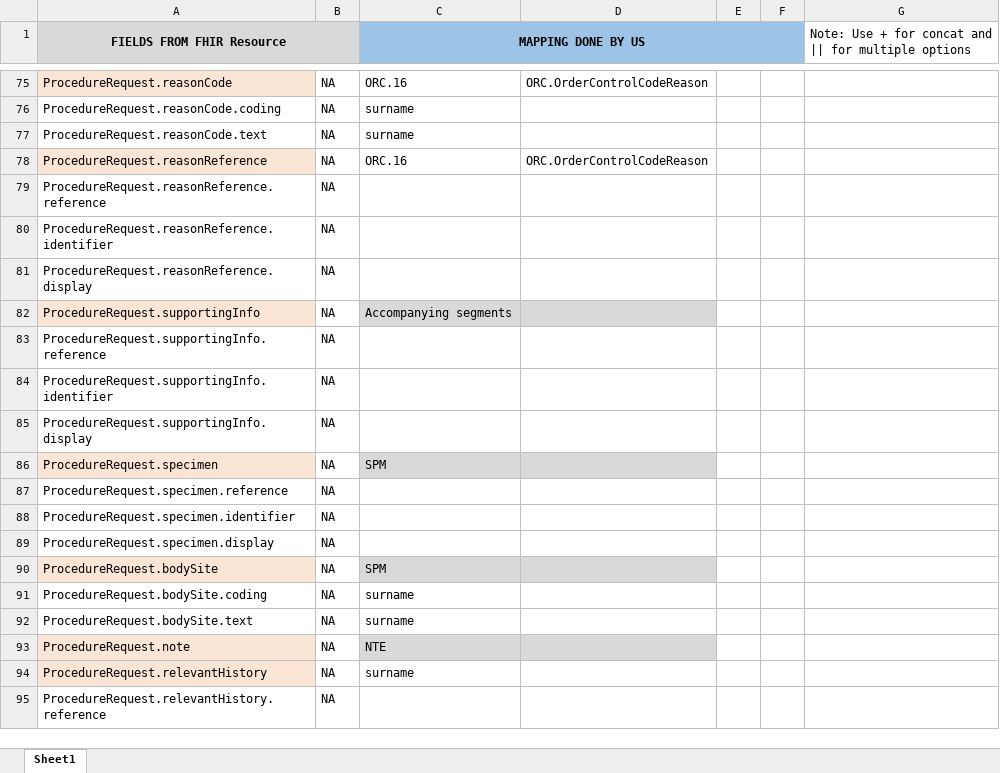
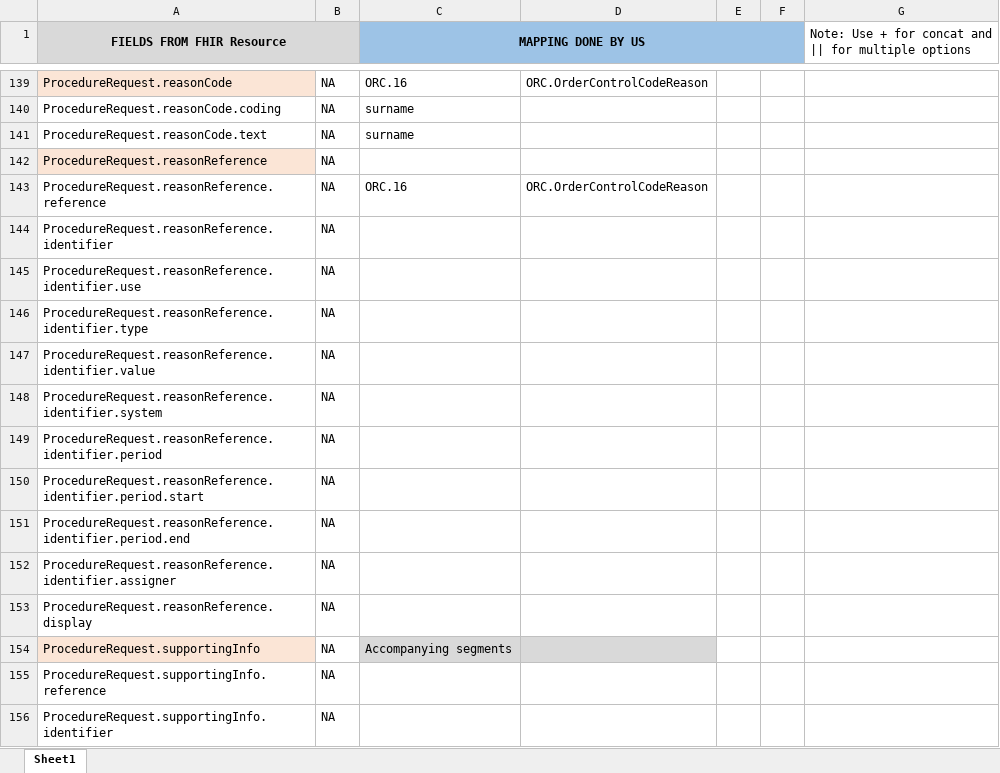
Before and after one commit to Project75/documents, an Excel workbook: Profile_ProcedureRequest.xlsx, sheet Sheet1, drawn as a sheet; only a part is shown, gaps mark what is left out; the shorter side is filled out with more unchanged rows; values as stored, in another font and other column widths than the file's, no borders; addresses are those after the commit; the diff covers the shown part only; the diff names each change by its address in the sheet, - before the commit and + after, or states it on an @@ line.

Commit message:
Updated
Updated Mappings

```diff
--- a/Profile_ProcedureRequest.xlsx (sheet Sheet1)
+++ b/Profile_ProcedureRequest.xlsx (sheet Sheet1)
-C142 (MAPPING DONE BY US): ORC.16
+C142 (MAPPING DONE BY US): (empty)
-D142: ORC.OrderControlCodeReason
+D142: (empty)
-C143 (MAPPING DONE BY US): (empty)
+C143 (MAPPING DONE BY US): ORC.16
-D143: (empty)
+D143: ORC.OrderControlCodeReason
+row 145: ProcedureRequest.reasonReference.identifier.use | NA
+row 146: ProcedureRequest.reasonReference.identifier.type | NA
+row 147: ProcedureRequest.reasonReference.identifier.value | NA
+row 148: ProcedureRequest.reasonReference.identifier.system | NA
+row 149: ProcedureRequest.reasonReference.identifier.period | NA
+row 150: ProcedureRequest.reasonReference.identifier.period.start | NA
+row 151: ProcedureRequest.reasonReference.identifier.period.end | NA
+row 152: ProcedureRequest.reasonReference.identifier.assigner | NA
```
Also changed, not shown: 88 added rows and 8 edited cells elsewhere in this sheet, Profile_ReferralRequest.xls.xlsx, Profile_Specimen.xls.xlsx, 1 other file.
